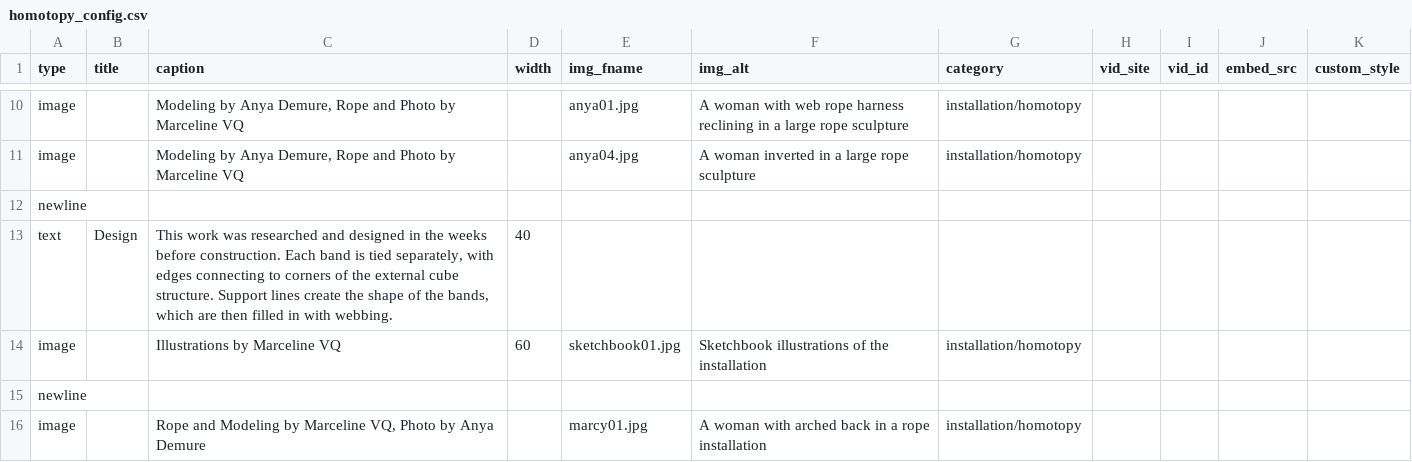
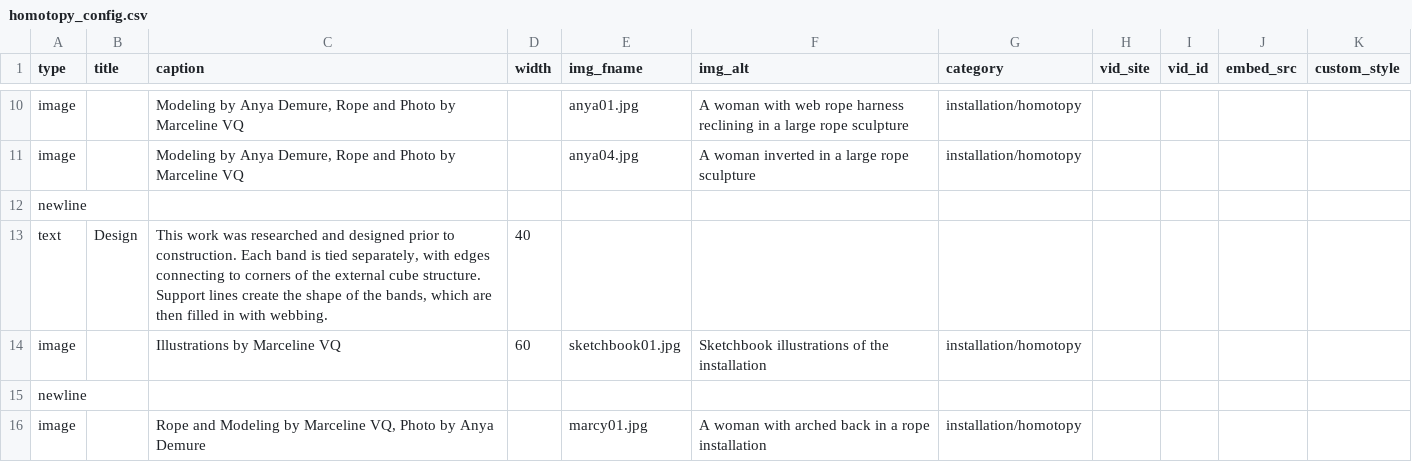
Before and after one commit to marcyvq12/marcyvq.github.io, a CSV file: config/homotopy_config.csv, drawn as a sheet; only a part is shown, gaps mark what is left out.

Commit message:
edit a word

```diff
--- a/config/homotopy_config.csv
+++ b/config/homotopy_config.csv
@@ -12,3 +12,3 @@
 "newline","","","","","","","","","",""
-"text","Design","This work was researched and designed in the weeks before construction. Each band is tied separately, with edges connecting to corners of the external cube structure. Support lines create the shape of the bands, which are then filled in with webbing.","40","","","","","","",""
+"text","Design","This work was researched and designed prior to construction. Each band is tied separately, with edges connecting to corners of the external cube structure. Support lines create the shape of the bands, which are then filled in with webbing.","40","","","","","","",""
 "image","","Illustrations by Marceline VQ","60","sketchbook01.jpg","Sketchbook illustrations of the installation","installation/homotopy","","","",""
```
